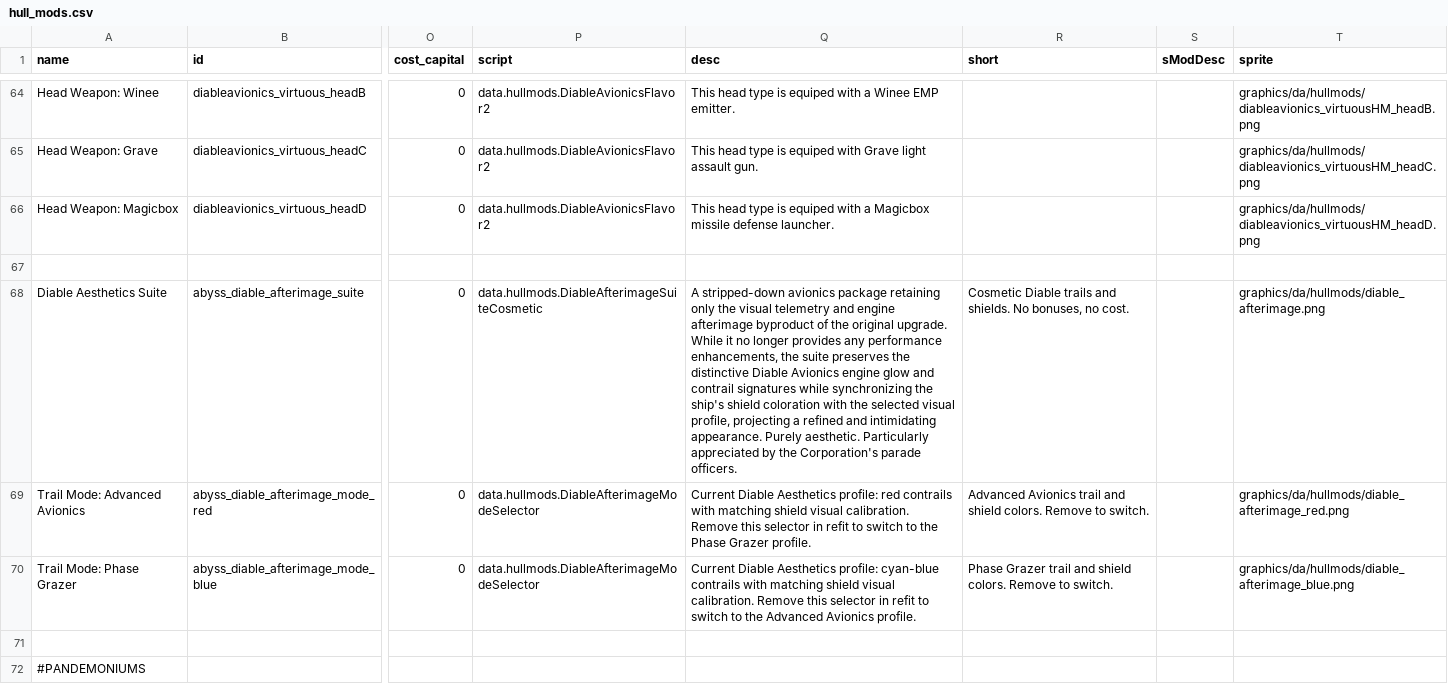
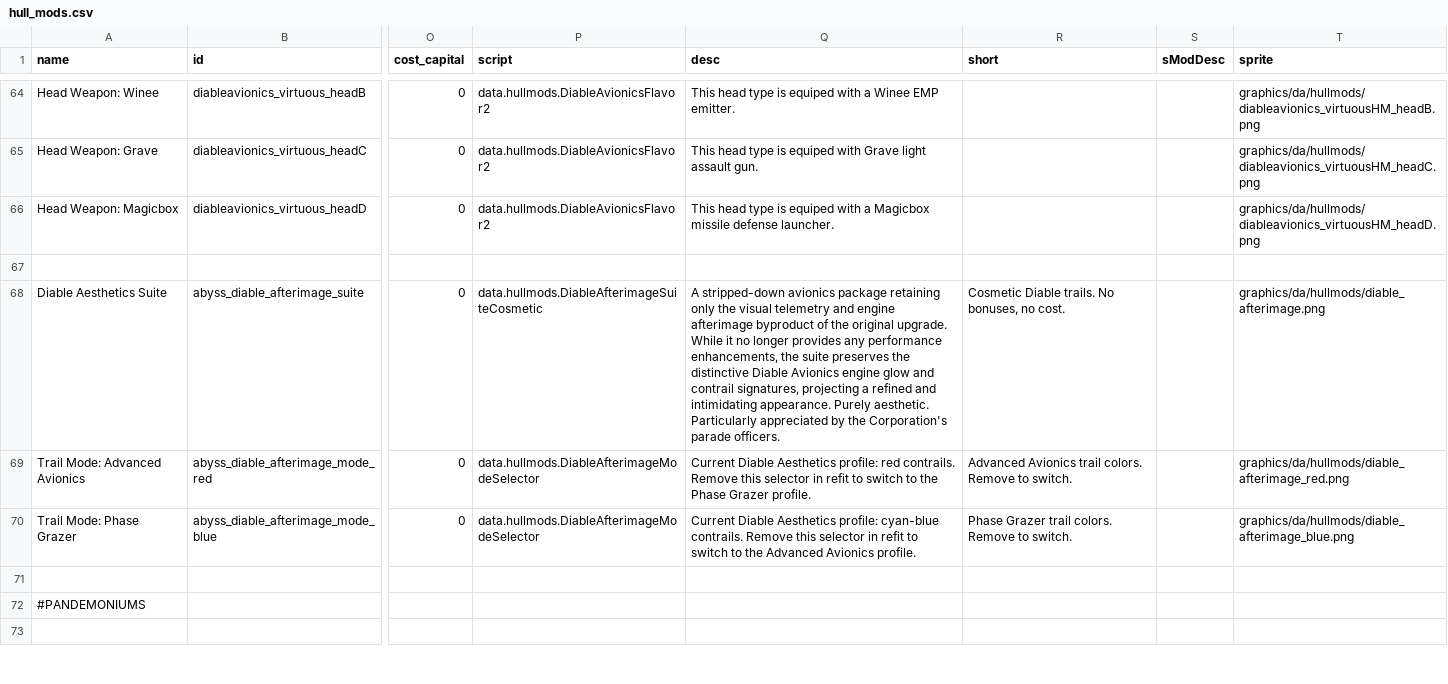
Before and after one commit to TIDAL88/diable_avionics_original_flavor, a CSV file: data/hullmods/hull_mods.csv, drawn as a sheet; only a part is shown, gaps mark what is left out; the shorter side is filled out with more unchanged rows; the diff names each change by its address in the sheet, - before the commit and + after, or states it on an @@ line.

```diff
--- a/data/hullmods/hull_mods.csv
+++ b/data/hullmods/hull_mods.csv
-Q68 (desc): …and contrail signatures while synchronizing the ship's shield coloration with the selected visual profile, projecting a…
+Q68 (desc): …and contrail signatures, projecting a…
-R68 (short): Cosmetic Diable trails and shields. No bonuses,…
+R68 (short): Cosmetic Diable trails. No bonuses,…
-Q69 (desc): …profile: red contrails with matching shield visual calibration. Remove this…
+Q69 (desc): …profile: red contrails. Remove this…
-R69 (short): …Avionics trail and shield colors. Remove…
+R69 (short): …Avionics trail colors. Remove…
-Q70 (desc): …profile: cyan-blue contrails with matching shield visual calibration. Remove this…
+Q70 (desc): …profile: cyan-blue contrails. Remove this…
-R70 (short): …Grazer trail and shield colors. Remove…
+R70 (short): …Grazer trail colors. Remove…
```
Also changed, not shown: data/campaign/rules.csv, data/strings/descriptions.csv, 33 other files.
